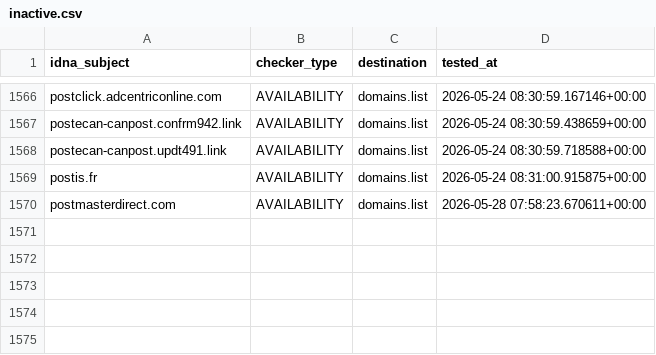
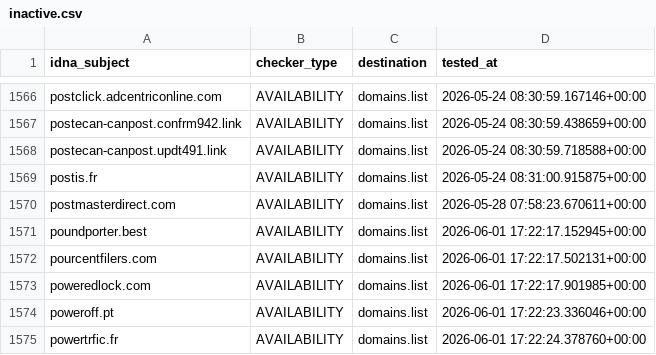
Before and after one commit to Ultimate-Hosts-Blacklist/someonewhocares.org, a CSV file: .pyfunceble/inactive.csv, drawn as a sheet; only a part is shown, gaps mark what is left out; the diff names each change by its address in the sheet, - before the commit and + after, or states it on an @@ line.

```diff
--- a/.pyfunceble/inactive.csv
+++ b/.pyfunceble/inactive.csv
+row 1571: poundporter.best | AVAILABILITY | domains.list | 2026-06-01 17:22:17.152945+00:00
+row 1572: pourcentfilers.com | AVAILABILITY | domains.list | 2026-06-01 17:22:17.502131+00:00
+row 1573: poweredlock.com | AVAILABILITY | domains.list | 2026-06-01 17:22:17.901985+00:00
+row 1574: poweroff.pt | AVAILABILITY | domains.list | 2026-06-01 17:22:23.336046+00:00
+row 1575: powertrfic.fr | AVAILABILITY | domains.list | 2026-06-01 17:22:24.378760+00:00
```
Also changed, not shown: output/domains.list/continue.csv, 11 other files.
